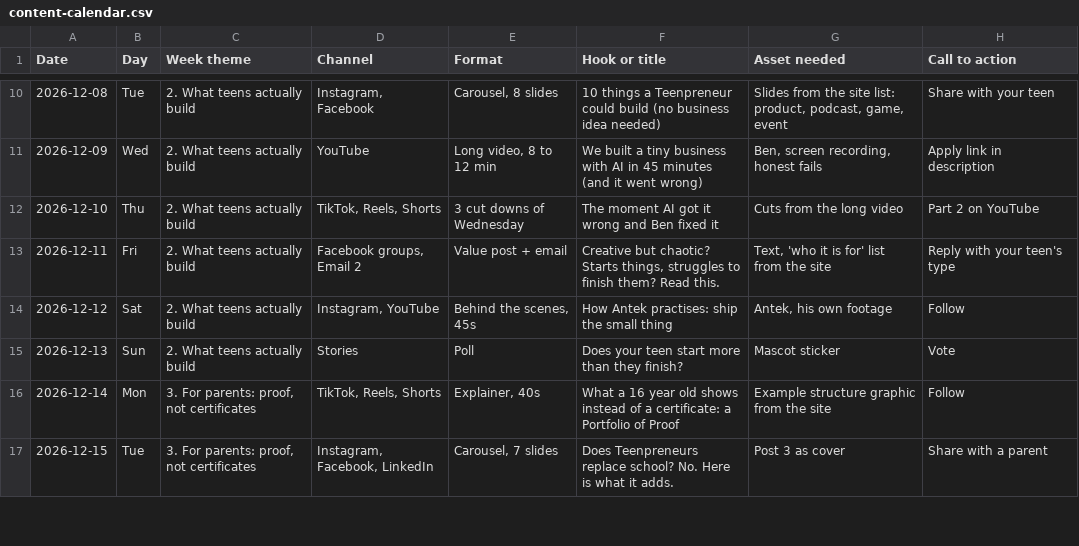
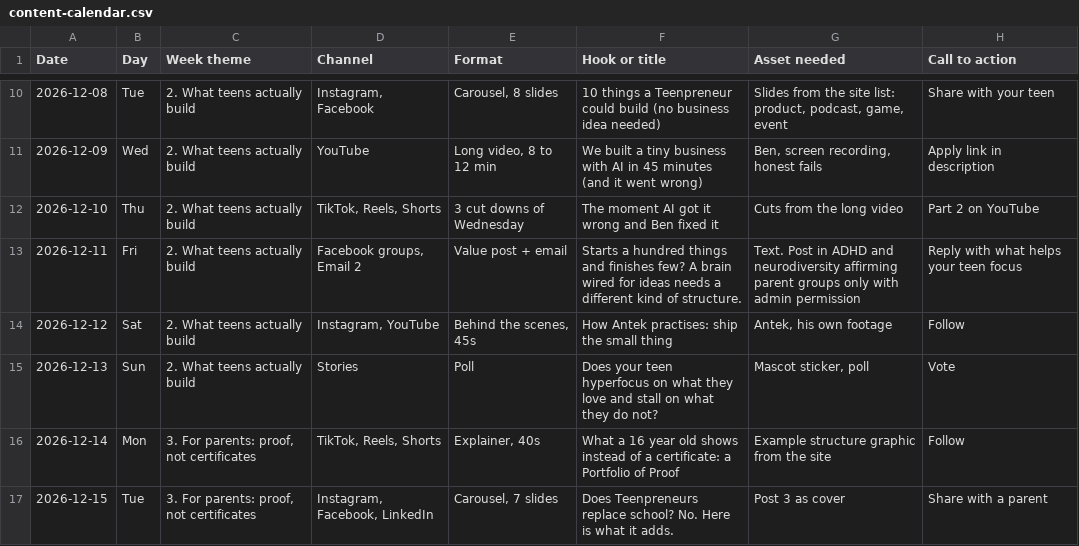
Before and after one commit to uNickAcademy/uNick-Academy, a CSV file: marketing/teenpreneurs/content-calendar.csv, drawn as a sheet; only a part is shown, gaps mark what is left out; the diff covers the shown part only.

```diff
--- a/marketing/teenpreneurs/content-calendar.csv
+++ b/marketing/teenpreneurs/content-calendar.csv
@@ -12,5 +12,5 @@ Date,Day,Week theme,Channel,Format,Hook or title,Asset needed,Call to action
 2026-12-10,Thu,2. What teens actually build,"TikTok, Reels, Shorts",3 cut downs of Wednesday,The moment AI got it wrong and Ben fixed it,Cuts from the long video,Part 2 on YouTube
-2026-12-11,Fri,2. What teens actually build,"Facebook groups, Email 2",Value post + email,"Creative but chaotic? Starts things, struggles to finish them? Read this.","Text, 'who it is for' list from the site",Reply with your teen's type
+2026-12-11,Fri,2. What teens actually build,"Facebook groups, Email 2",Value post + email,Starts a hundred things and finishes few? A brain wired for ideas needs a different kind of structure.,Text. Post in ADHD and neurodiversity affirming parent groups only with admin permission,Reply with what helps your teen focus
 2026-12-12,Sat,2. What teens actually build,"Instagram, YouTube","Behind the scenes, 45s",How Antek practises: ship the small thing,"Antek, his own footage",Follow
-2026-12-13,Sun,2. What teens actually build,Stories,Poll,Does your teen start more than they finish?,Mascot sticker,Vote
+2026-12-13,Sun,2. What teens actually build,Stories,Poll,Does your teen hyperfocus on what they love and stall on what they do not?,"Mascot sticker, poll",Vote
 2026-12-14,Mon,"3. For parents: proof, not certificates","TikTok, Reels, Shorts","Explainer, 40s",What a 16 year old shows instead of a certificate: a Portfolio of Proof,Example structure graphic from the site,Follow
```
Also changed, not shown: 5 edited cells elsewhere in this file, 5 other files.
